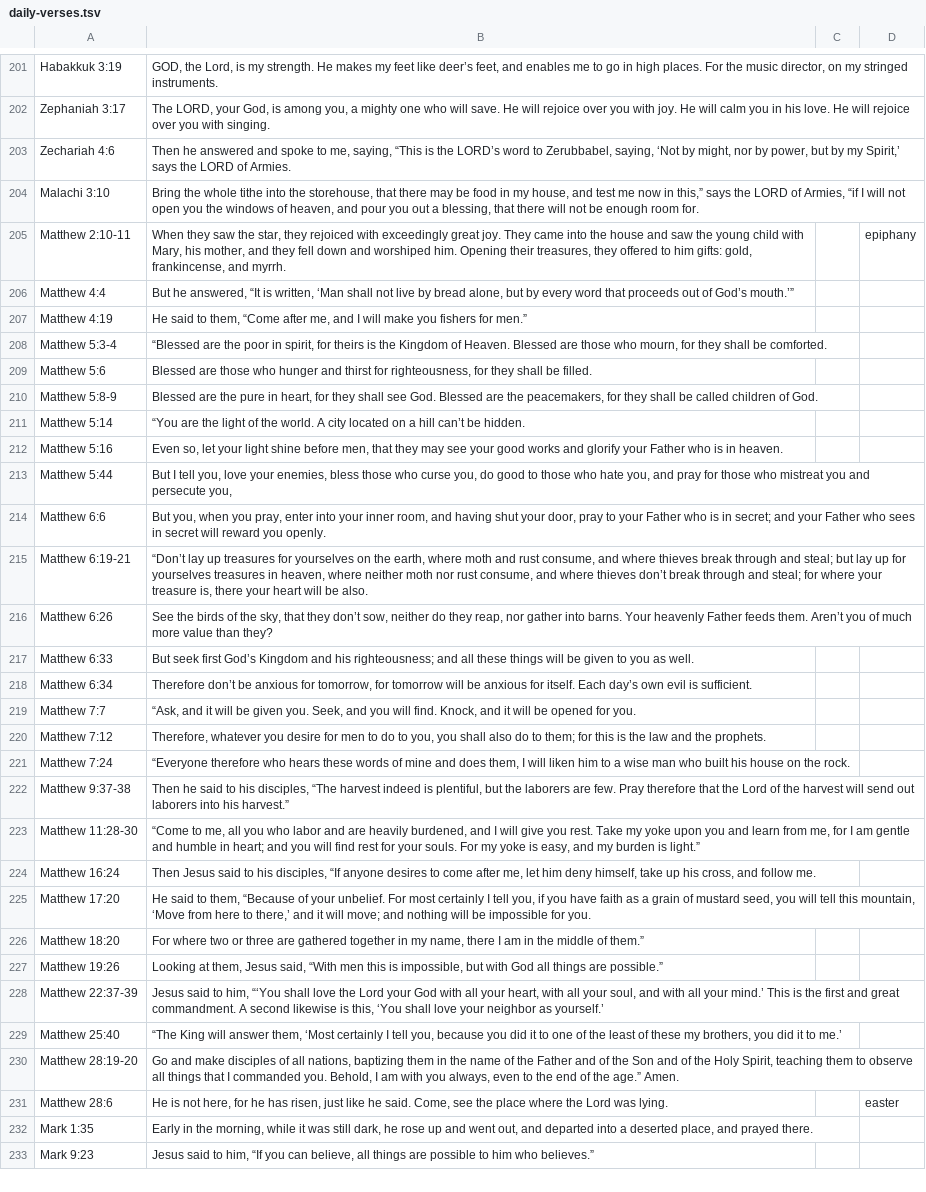
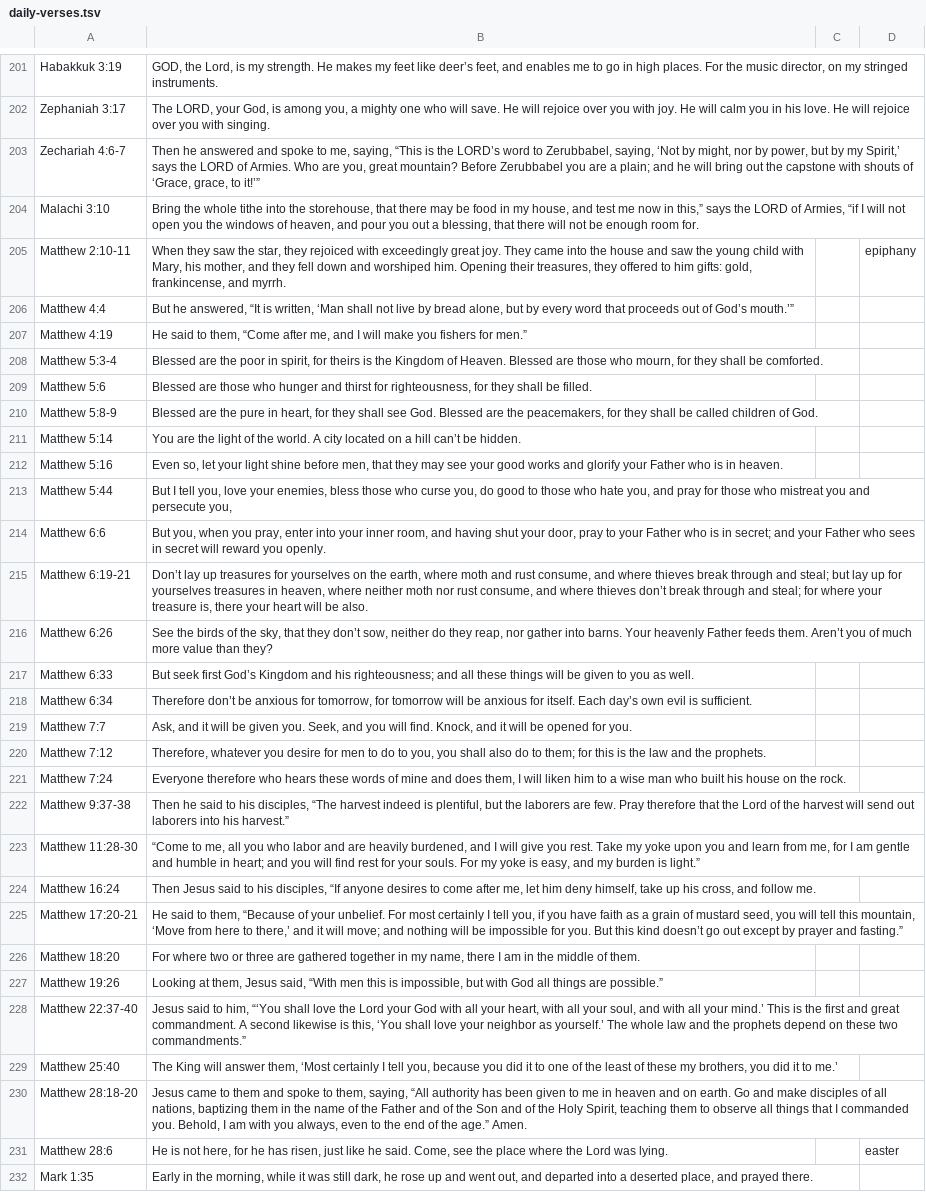
Before and after one commit to techmore/ElementaryOS_MSeries, a TSV file: mseries/calendar/daily-verses.tsv, drawn as a sheet; only a part is shown, gaps mark what is left out; the shorter side is filled out with more unchanged rows; the diff covers the shown part only; the diff names each change by its address in the sheet, - before the commit and + after, or states it on an @@ line.

```diff
--- a/mseries/calendar/daily-verses.tsv
+++ b/mseries/calendar/daily-verses.tsv
-A203: Zechariah 4:6
+A203: Zechariah 4:6-7
-B203: …of Armies.
+B203: …of Armies. Who are you, great mountain? Before Zerubbabel you are a plain; and he will bring out the capstone with shouts of ‘Grace, grace, to it!’”
-B208: “Blessed are the…
+B208: Blessed are the…
-B211: “You are the…
+B211: You are the…
-B215: “Don’t lay up…
+B215: Don’t lay up…
-B219: “Ask, and it…
+B219: Ask, and it…
-B221: “Everyone therefore who…
+B221: Everyone therefore who…
-A225: Matthew 17:20
+A225: Matthew 17:20-21
-B225: …for you.
+B225: …for you. But this kind doesn’t go out except by prayer and fasting.”
-B226: …middle of them.”
+B226: …middle of them.
-A228: Matthew 22:37-39
+A228: Matthew 22:37-40
-B228: …as yourself.’
+B228: …as yourself.’ The whole law and the prophets depend on these two commandments.”
-B229: “The King will…
+B229: The King will…
-A230: Matthew 28:19-20
+A230: Matthew 28:18-20
-B230: Go and…
+B230: Jesus came to them and spoke to them, saying, “All authority has been given to me in heaven and on earth. Go and…
```
Also changed, not shown: 17 added rows, 16 removed rows and 38 edited cells elsewhere in this file, 8 other files.
